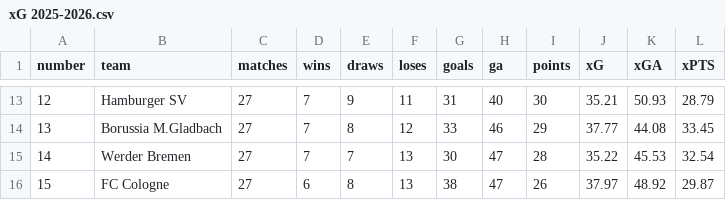
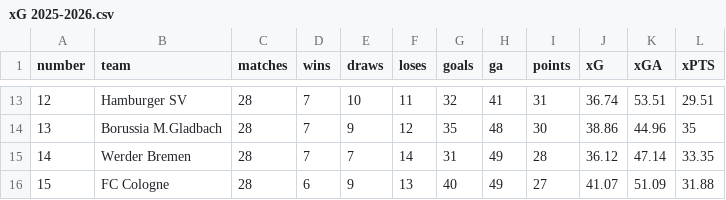
Before and after one commit to walkingwheelchair/Bachelor, a CSV file: xG_Quellen/xG 2025-2026.csv, drawn as a sheet; only a part is shown, gaps mark what is left out; the diff covers the shown part only.

```diff
--- a/xG_Quellen/xG 2025-2026.csv
+++ b/xG_Quellen/xG 2025-2026.csv
@@ -13,4 +13,4 @@
-12;"Hamburger SV";27;7;9;11;31;40;30;35.21;50.93;28.79
-13;"Borussia M.Gladbach";27;7;8;12;33;46;29;37.77;44.08;33.45
-14;"Werder Bremen";27;7;7;13;30;47;28;35.22;45.53;32.54
-15;"FC Cologne";27;6;8;13;38;47;26;37.97;48.92;29.87
+12;"Hamburger SV";28;7;10;11;32;41;31;36.74;53.51;29.51
+13;"Borussia M.Gladbach";28;7;9;12;35;48;30;38.86;44.96;35
+14;"Werder Bremen";28;7;7;14;31;49;28;36.12;47.14;33.35
+15;"FC Cologne";28;6;9;13;40;49;27;41.07;51.09;31.88
```
Also changed, not shown: 116 edited cells elsewhere in this file, Bundesliga_Quellen/Bundesliga 2025-2026.csv, 21 other files.
